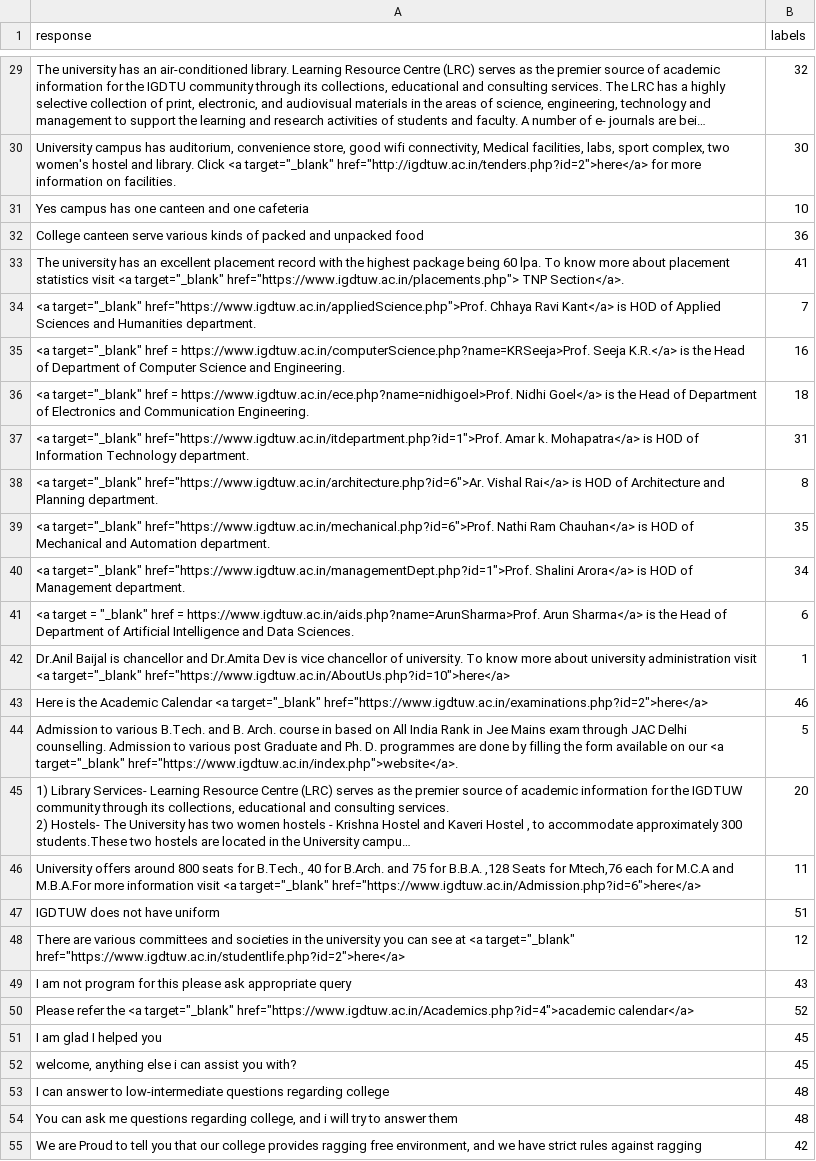
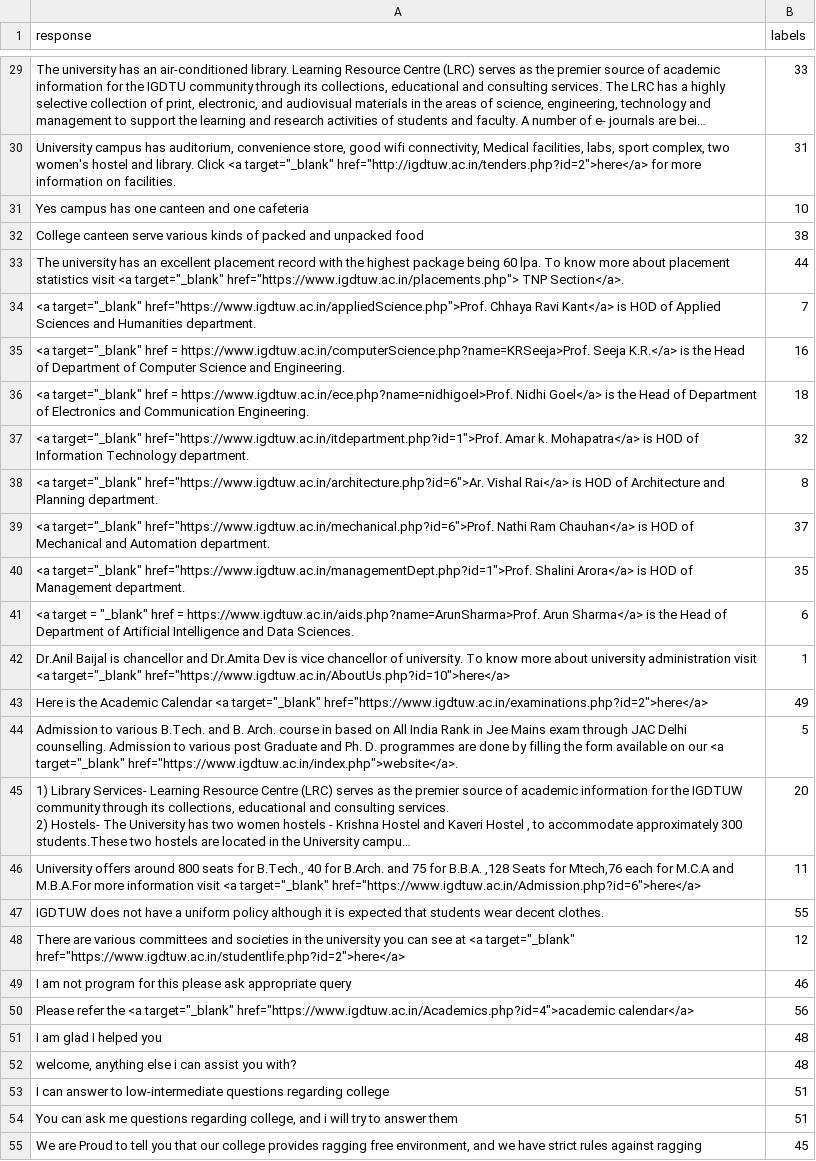
Before and after one commit to DevPriSha/Prashn, a CSV file: response.csv, drawn as a sheet; only a part is shown, gaps mark what is left out; long unchanged cells end in …; removed rows and columns are numbered as before the commit, all else as after; the diff covers the shown part only; the diff names each change by its address in the sheet, - before the commit and + after, or states it on an @@ line.

```diff
--- a/response.csv
+++ b/response.csv
-B29 (labels): 32
+B29 (labels): 33
-B30 (labels): 30
+B30 (labels): 31
-B32 (labels): 36
+B32 (labels): 38
-B33 (labels): 41
+B33 (labels): 44
-B37 (labels): 31
+B37 (labels): 32
-B39 (labels): 35
+B39 (labels): 37
-B40 (labels): 34
+B40 (labels): 35
-B43 (labels): 46
+B43 (labels): 49
-row 47: IGDTUW does not have uniform | 51
+row 47: IGDTUW does not have a uniform policy although it is expected that students wear decent clothes. | 55
-B49 (labels): 43
+B49 (labels): 46
-B50 (labels): 52
+B50 (labels): 56
-B51:B52 (labels): 45
+B51:B52 (labels): 48
-B53:B54 (labels): 48
+B53:B54 (labels): 51
-B55 (labels): 42
+B55 (labels): 45
```
Also changed, not shown: 4 added rows and 27 edited cells elsewhere in this file, 14 other files.
